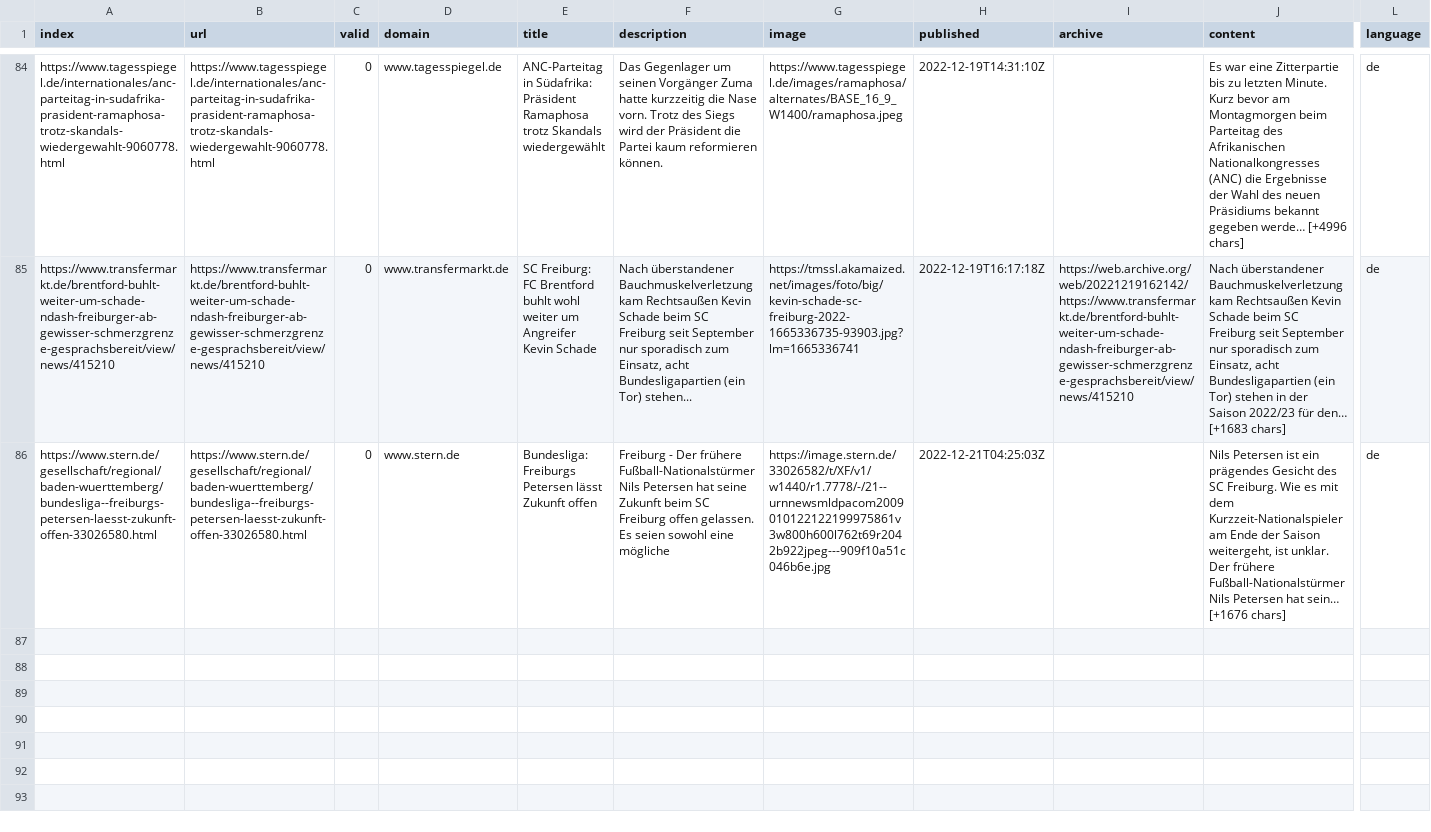
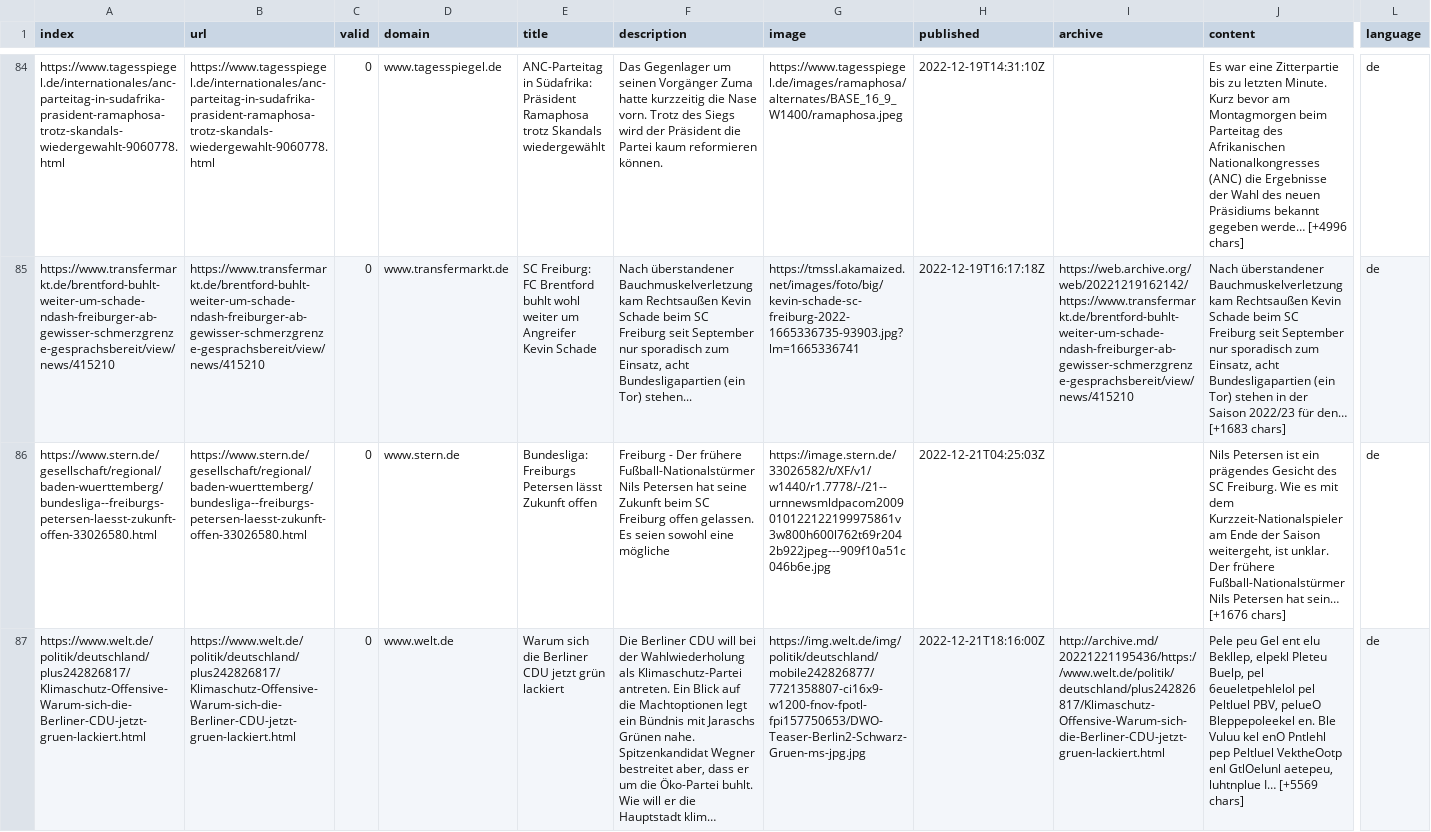
Before and after one commit to MomoThome/winterIsComing, a CSV file: csv/news_2022_12.csv, drawn as a sheet; only a part is shown, gaps mark what is left out; rows hold the shown columns only; the diff names each change by its address in the sheet, - before the commit and + after, or states it on an @@ line.

```diff
--- a/csv/news_2022_12.csv
+++ b/csv/news_2022_12.csv
+row 87: https://www.welt.de/politik/deutschland/plus242826817/Klimaschutz-Offensive-Warum-sich-die-Berliner-CDU-jetzt-gruen-lackiert.html | https://www.welt.de/politik/deutschland/plus242826817/Klimaschutz-Offensive-Warum-sich-die-Berliner-CDU-jetzt-gruen-lackiert.html | 0 | www.welt.de | Warum sich die Berliner CDU jetzt grün lackiert | Die Berliner CDU will bei der Wahlwiederholung als Klimaschutz-Partei antreten. Ein Blick auf die Machtoptionen legt ein Bündnis mit Jaraschs Grünen nahe. Spitzenkandidat Wegner bestreitet aber, dass er um die Öko-Partei buhlt. Wie will er die Hauptstadt klim… | https://img.welt.de/img/politik/deutschland/mobile242826877/7721358807-ci16x9-w1200-fnov-fpotl-fpi157750653/DWO-Teaser-Berlin2-Schwarz-Gruen-ms-jpg.jpg | 2022-12-21T18:16:00Z | http://archive.md/20221221195436/https://www.welt.de/politik/deutschland/plus242826817/Klimaschutz-Offensive-Warum-sich-die-Berliner-CDU-jetzt-gruen-lackiert.html | Pele peu Gel ent elu Bekllep, elpekl Pleteu Buelp, pel 6eueletpehlelol pel Peltluel PBV, pelueO Bleppepoleekel en. Ble Vuluu kel enO Pntlehl pep Peltluel VektheOotp enl GtlOelunl aetepeu, luhtnplue I… [+5569 chars] | de
```
Also changed, not shown: keywords.csv.
